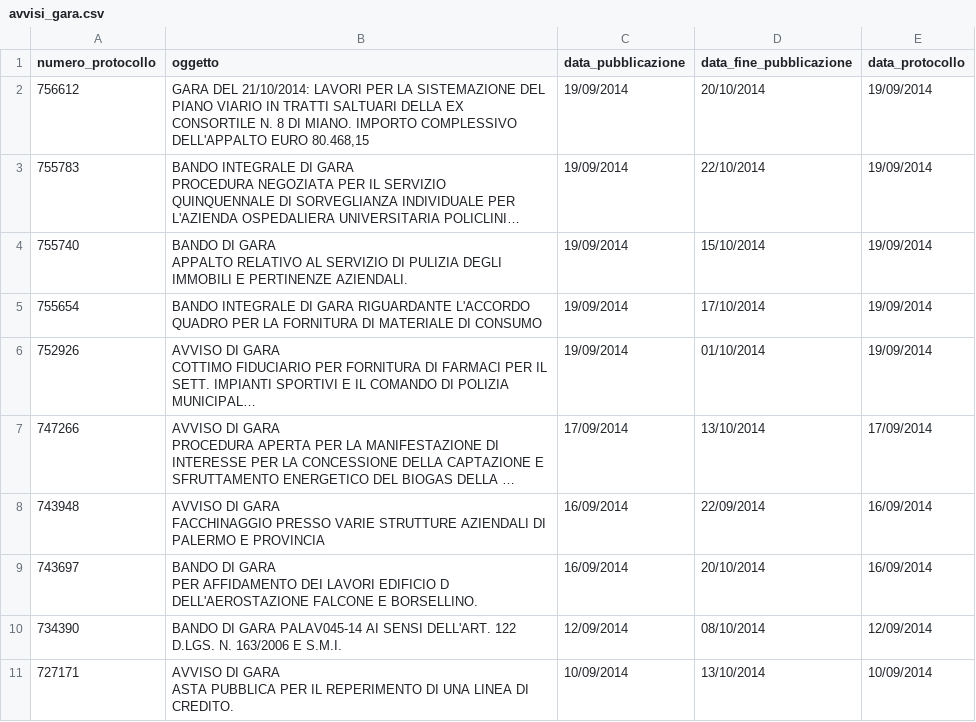
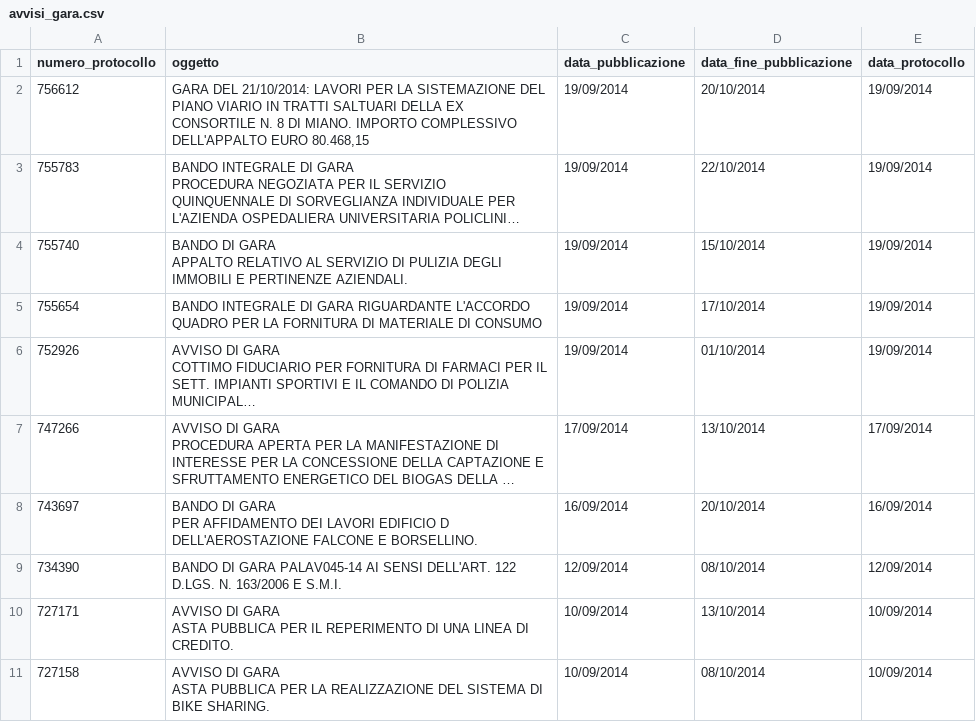
Before and after one commit to aborruso/albopretoriopa, a CSV file: avvisi_gara.csv, drawn as a sheet; long unchanged cells end in …; removed rows and columns are numbered as before the commit, all else as after; ↵ is a line break in a cell; the diff names each change by its address in the sheet, - before the commit and + after, or states it on an @@ line.

Commit message:
update

```diff
--- a/avvisi_gara.csv
+++ b/avvisi_gara.csv
-row 8: 743948 | AVVISO DI GARA ↵ FACCHINAGGIO PRESSO VARIE STRUTTURE AZIENDALI DI PALERMO E PROVINCIA | 16/09/2014 | 22/09/2014 | 16/09/2014
+row 11: 727158 | AVVISO DI GARA ↵ ASTA PUBBLICA PER LA REALIZZAZIONE DEL SISTEMA DI BIKE SHARING. | 10/09/2014 | 08/10/2014 | 10/09/2014
```
